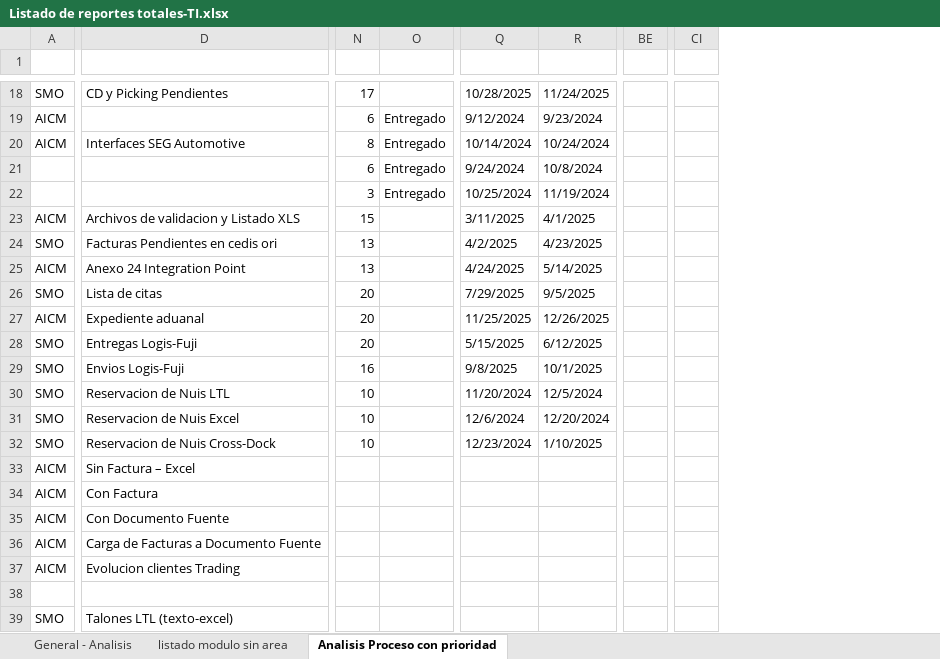
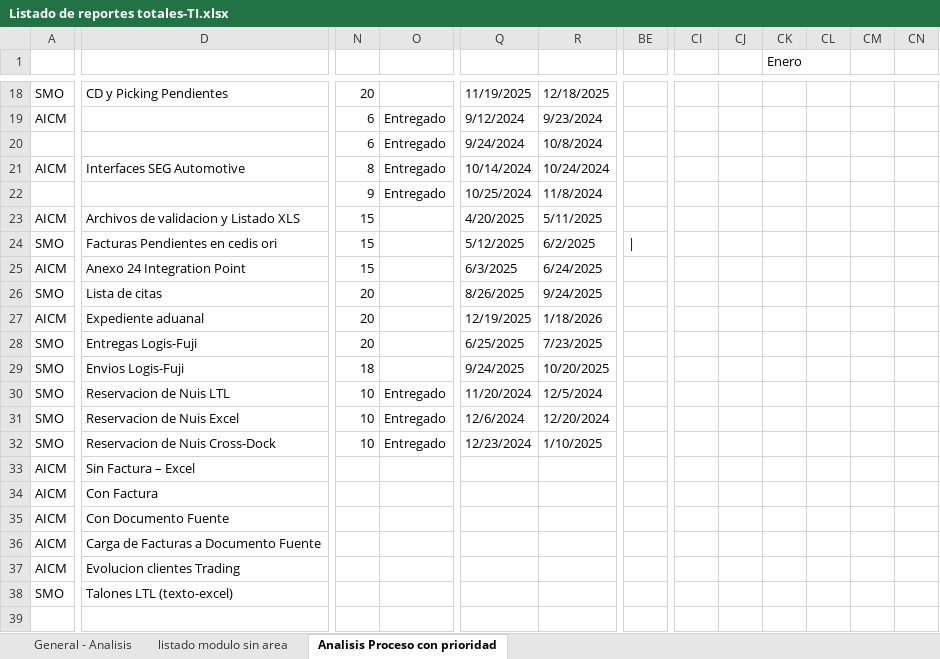
Before and after one commit to EnrikeMendez/migracion_spooler, an Excel workbook: 00-Documentacion/Listado de reportes totales-TI.xlsx, sheet Analisis Proceso con prioridad, drawn as a sheet; only a part is shown, gaps mark what is left out; values as stored, in another font and other column widths than the file's, no cell formats; removed rows and columns are numbered as before the commit, all else as after; rows hold the shown columns only; the diff covers the shown part only; the diff names each change by its address in the sheet, - before the commit and + after, or states it on an @@ line.

```diff
--- a/00-Documentacion/Listado de reportes totales-TI.xlsx (sheet Analisis Proceso con prioridad)
+++ b/00-Documentacion/Listado de reportes totales-TI.xlsx (sheet Analisis Proceso con prioridad)
-column CI, empty
+column CI, empty
+column CJ, empty
+column CK (Enero), empty
+column CL, empty
+column CM, empty
+column CN, empty
-N18: 17
+N18: 20
-Q18: 10/28/2025
+Q18: 11/19/2025
-R18: 11/24/2025
+R18: 12/18/2025
-row 20: AICM | Interfaces SEG Automotive | 8 | Entregado | 10/14/2024 | 10/24/2024
+row 21: AICM | Interfaces SEG Automotive | 8 | Entregado | 10/14/2024 | 10/24/2024
-N22: 3
+N22: 9
-R22: 11/19/2024
+R22: 11/8/2024
-Q23: 3/11/2025
+Q23: 4/20/2025
-R23: 4/1/2025
+R23: 5/11/2025
-N24:N25: 13
+N24:N25: 15
-Q24: 4/2/2025
+Q24: 5/12/2025
-R24: 4/23/2025
+R24: 6/2/2025
-BE24: (empty)
+BE24: |
-Q25: 4/24/2025
+Q25: 6/3/2025
-R25: 5/14/2025
+R25: 6/24/2025
-Q26: 7/29/2025
+Q26: 8/26/2025
-R26: 9/5/2025
+R26: 9/24/2025
-Q27: 11/25/2025
+Q27: 12/19/2025
-R27: 12/26/2025
+R27: 1/18/2026
-Q28: 5/15/2025
+Q28: 6/25/2025
-R28: 6/12/2025
+R28: 7/23/2025
-N29: 16
+N29: 18
-Q29: 9/8/2025
+Q29: 9/24/2025
-R29: 10/1/2025
+R29: 10/20/2025
-O30:O32: (empty)
+O30:O32: Entregado
+row 38: SMO | Talones LTL (texto-excel)
-row 39: SMO | Talones LTL (texto-excel)
```
Also changed, not shown: 27 edited cells elsewhere in this sheet, cell formats, formulas that keep their value, hidden cells.
